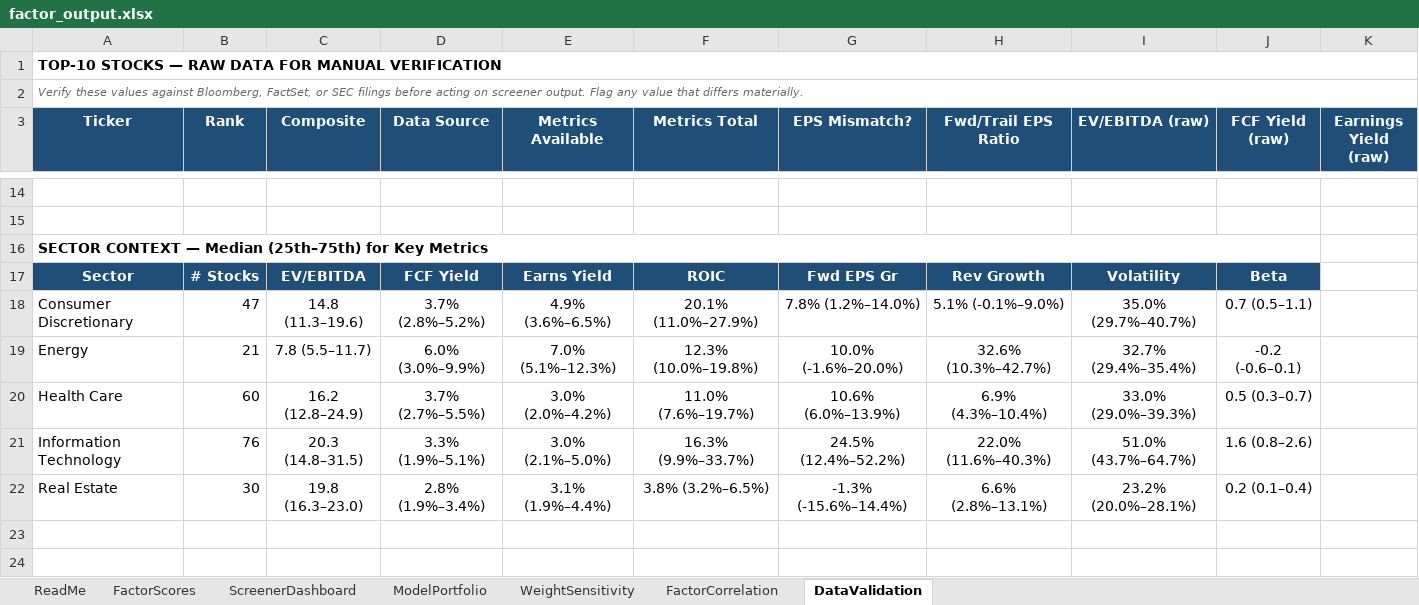
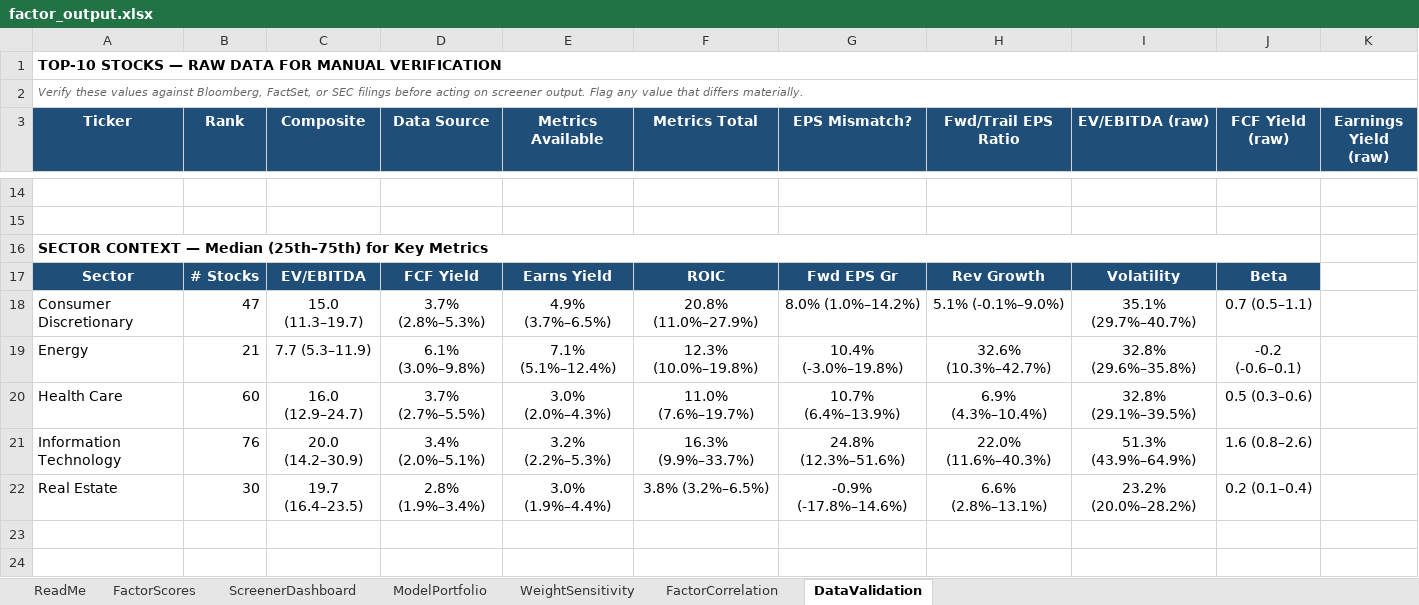
Before and after one commit to CalebSmit/screener-dashboard, an Excel workbook: factor_output.xlsx, sheet DataValidation, drawn as a sheet; only a part is shown, gaps mark what is left out; values as stored, in another font and other column widths than the file's, no borders; the diff covers the shown part only; the diff names each change by its address in the sheet, - before the commit and + after, or states it on an @@ line.

Commit message:
data: screener run 2026-11-16 - 499 scored, top: HST EXPE MU VLO SNDK

```diff
--- a/factor_output.xlsx (sheet DataValidation)
+++ b/factor_output.xlsx (sheet DataValidation)
-C18 (Composite): 14.8 (11.3–19.6)
+C18 (Composite): 15.0 (11.3–19.7)
-D18 (Data Source): 3.7% (2.8%–5.2%)
+D18 (Data Source): 3.7% (2.8%–5.3%)
-E18 (Metrics Available): 4.9% (3.6%–6.5%)
+E18 (Metrics Available): 4.9% (3.7%–6.5%)
-F18 (Metrics Total): 20.1% (11.0%–27.9%)
+F18 (Metrics Total): 20.8% (11.0%–27.9%)
-G18 (EPS Mismatch?): 7.8% (1.2%–14.0%)
+G18 (EPS Mismatch?): 8.0% (1.0%–14.2%)
-I18 (EV/EBITDA (raw)): 35.0% (29.7%–40.7%)
+I18 (EV/EBITDA (raw)): 35.1% (29.7%–40.7%)
-C19 (Composite): 7.8 (5.5–11.7)
+C19 (Composite): 7.7 (5.3–11.9)
-D19 (Data Source): 6.0% (3.0%–9.9%)
+D19 (Data Source): 6.1% (3.0%–9.8%)
-E19 (Metrics Available): 7.0% (5.1%–12.3%)
+E19 (Metrics Available): 7.1% (5.1%–12.4%)
-G19 (EPS Mismatch?): 10.0% (-1.6%–20.0%)
+G19 (EPS Mismatch?): 10.4% (-3.0%–19.8%)
-I19 (EV/EBITDA (raw)): 32.7% (29.4%–35.4%)
+I19 (EV/EBITDA (raw)): 32.8% (29.6%–35.8%)
-C20 (Composite): 16.2 (12.8–24.9)
+C20 (Composite): 16.0 (12.9–24.7)
-E20 (Metrics Available): 3.0% (2.0%–4.2%)
+E20 (Metrics Available): 3.0% (2.0%–4.3%)
-G20 (EPS Mismatch?): 10.6% (6.0%–13.9%)
+G20 (EPS Mismatch?): 10.7% (6.4%–13.9%)
-I20 (EV/EBITDA (raw)): 33.0% (29.0%–39.3%)
+I20 (EV/EBITDA (raw)): 32.8% (29.1%–39.5%)
-J20 (FCF Yield (raw)): 0.5 (0.3–0.7)
+J20 (FCF Yield (raw)): 0.5 (0.3–0.6)
-C21 (Composite): 20.3 (14.8–31.5)
+C21 (Composite): 20.0 (14.2–30.9)
-D21 (Data Source): 3.3% (1.9%–5.1%)
+D21 (Data Source): 3.4% (2.0%–5.1%)
-E21 (Metrics Available): 3.0% (2.1%–5.0%)
+E21 (Metrics Available): 3.2% (2.2%–5.3%)
-G21 (EPS Mismatch?): 24.5% (12.4%–52.2%)
+G21 (EPS Mismatch?): 24.8% (12.3%–51.6%)
-I21 (EV/EBITDA (raw)): 51.0% (43.7%–64.7%)
+I21 (EV/EBITDA (raw)): 51.3% (43.9%–64.9%)
-C22 (Composite): 19.8 (16.3–23.0)
+C22 (Composite): 19.7 (16.4–23.5)
-E22 (Metrics Available): 3.1% (1.9%–4.4%)
+E22 (Metrics Available): 3.0% (1.9%–4.4%)
-G22 (EPS Mismatch?): -1.3% (-15.6%–14.4%)
+G22 (EPS Mismatch?): -0.9% (-17.8%–14.6%)
-I22 (EV/EBITDA (raw)): 23.2% (20.0%–28.1%)
+I22 (EV/EBITDA (raw)): 23.2% (20.0%–28.2%)
```
Also changed, not shown: 3 added rows, 3 removed rows and 64 edited cells elsewhere in this sheet, sheet FactorScores, sheet FactorCorrelation, sheet ScreenerDashboard, sheet ModelPortfolio, sheet WeightSensitivity, 19 other files.
